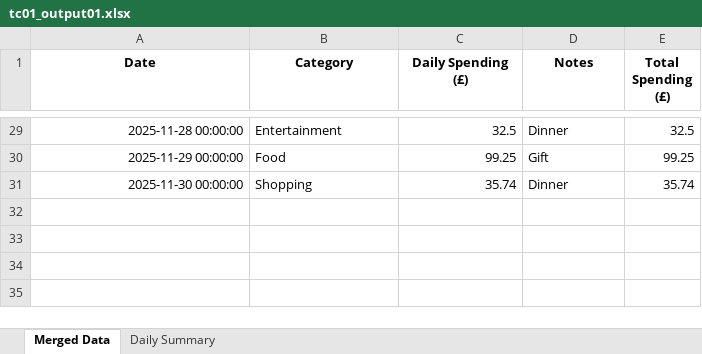
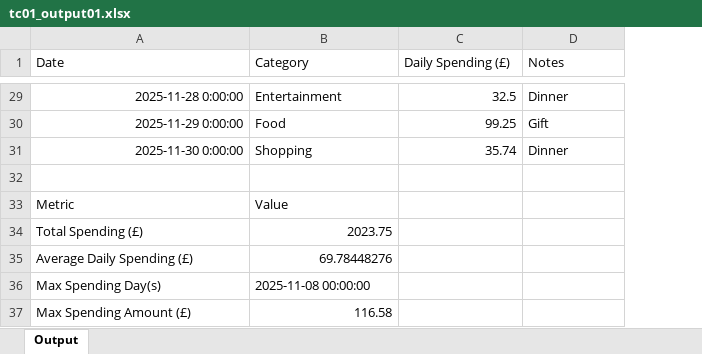
Before and after one commit to KunChen1110/SheetHero, an Excel workbook: dataset/Task01/tc01_output01.xlsx, sheet Output, drawn as a sheet; only a part is shown, gaps mark what is left out; values as stored, in another font and other column widths than the file's, no borders; removed rows and columns are numbered as before the commit, all else as after; the diff covers the shown part only; the diff names each change by its address in the sheet, - before the commit and + after, or states it on an @@ line.

```diff
--- a/dataset/Task01/tc01_output01.xlsx (sheet Output)
+++ b/dataset/Task01/tc01_output01.xlsx (sheet Output)
-sheet tab: Merged Data
+sheet tab: Output
-sheet tab: Daily Summary
-column E (Total Spending (£)), rows 29-31: 32.5 | 99.25 | 35.74
@@ A1:D1 bold: on → off, alignment: center → left @@
-A29 (Date): 2025-11-28 00:00:00
+A29 (Date): 2025-11-28 0:00:00
-A30 (Date): 2025-11-29 00:00:00
+A30 (Date): 2025-11-29 0:00:00
-A31 (Date): 2025-11-30 00:00:00
+A31 (Date): 2025-11-30 0:00:00
+row 32: (empty)
+row 33: Metric | Value
+row 34: Total Spending (£) | 2023.75
+row 35: Average Daily Spending (£) | 69.78448276
+row 36: Max Spending Day(s) | 2025-11-08 00:00:00
+row 37: Max Spending Amount (£) | 116.58
```
Also changed, not shown: 28 edited cells and cell formats elsewhere in this sheet, 23 other files.
